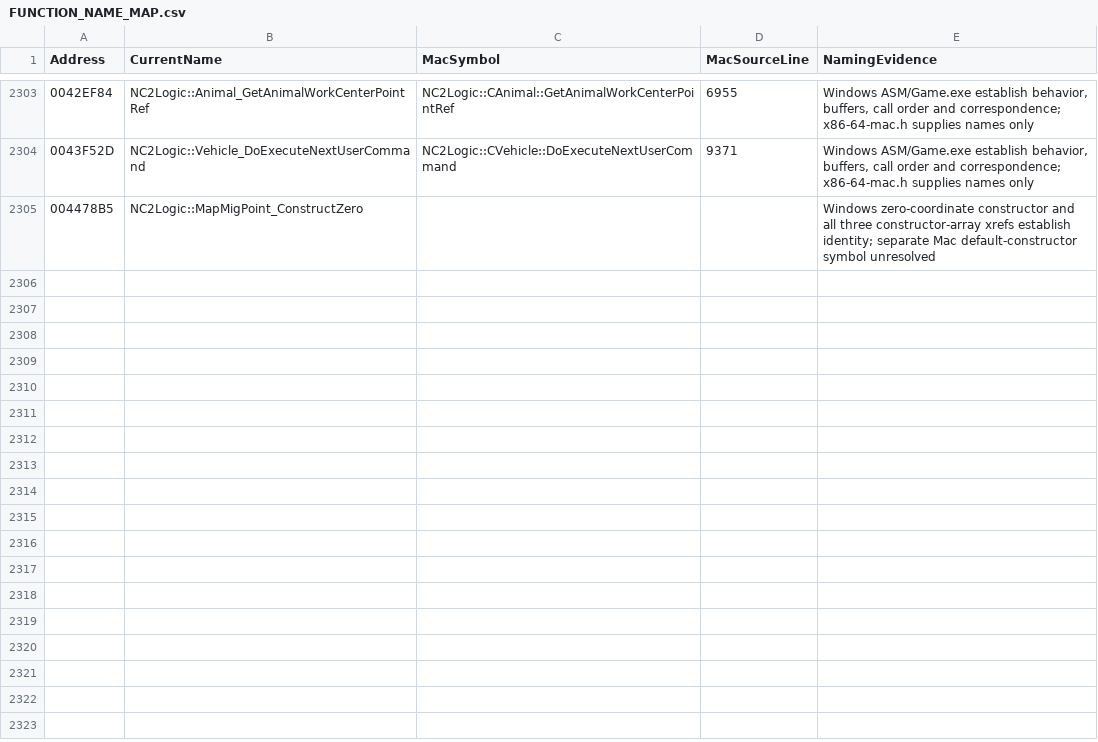
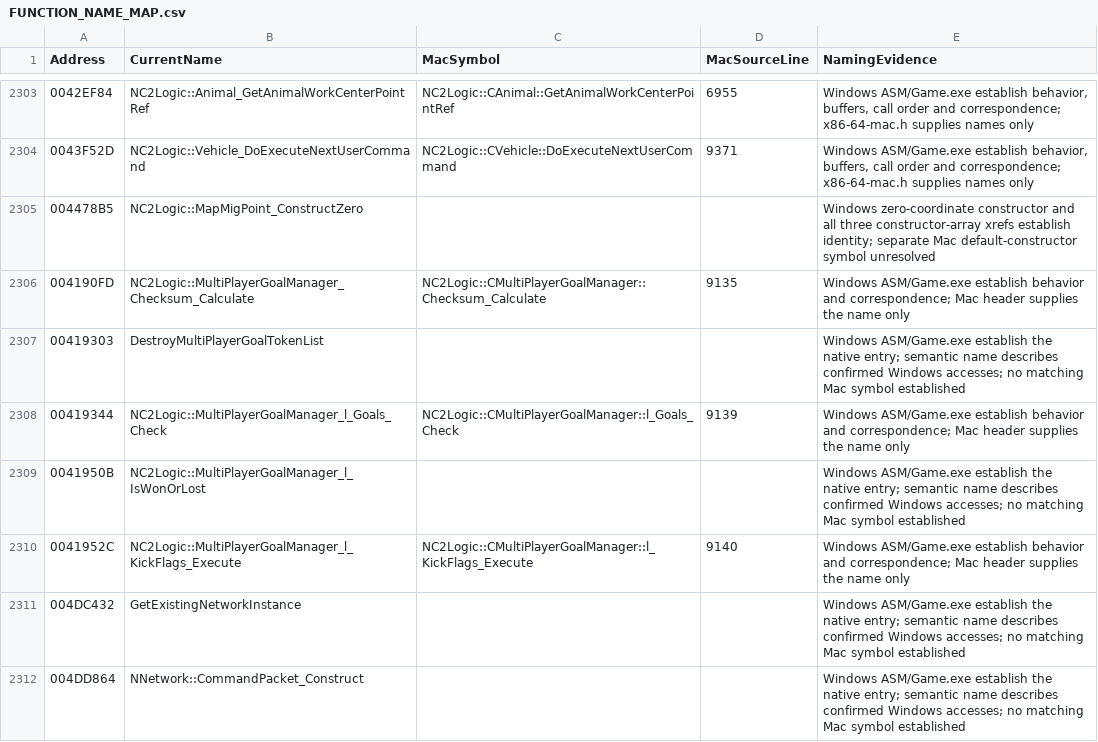
Before and after one commit to HaoJun0823/OpenVikings_cpp, a CSV file: docs/FUNCTION_NAME_MAP.csv, drawn as a sheet; only a part is shown, gaps mark what is left out; the diff covers the shown part only; the diff names each change by its address in the sheet, - before the commit and + after, or states it on an @@ line.

Commit message:
Complete native multiplayer goals, latency and packet lifecycles

```diff
--- a/docs/FUNCTION_NAME_MAP.csv
+++ b/docs/FUNCTION_NAME_MAP.csv
+row 2306: 004190FD | NC2Logic::MultiPlayerGoalManager_Checksum_Calculate | NC2Logic::CMultiPlayerGoalManager::Checksum_Calculate | 9135 | Windows ASM/Game.exe establish behavior and correspondence; Mac header supplies the name only
+row 2307: 00419303 | DestroyMultiPlayerGoalTokenList |  |  | Windows ASM/Game.exe establish the native entry; semantic name describes confirmed Windows accesses; no matching Mac symbol established
+row 2308: 00419344 | NC2Logic::MultiPlayerGoalManager_l_Goals_Check | NC2Logic::CMultiPlayerGoalManager::l_Goals_Check | 9139 | Windows ASM/Game.exe establish behavior and correspondence; Mac header supplies the name only
+row 2309: 0041950B | NC2Logic::MultiPlayerGoalManager_l_IsWonOrLost |  |  | Windows ASM/Game.exe establish the native entry; semantic name describes confirmed Windows accesses; no matching Mac symbol established
+row 2310: 0041952C | NC2Logic::MultiPlayerGoalManager_l_KickFlags_Execute | NC2Logic::CMultiPlayerGoalManager::l_KickFlags_Execute | 9140 | Windows ASM/Game.exe establish behavior and correspondence; Mac header supplies the name only
+row 2311: 004DC432 | GetExistingNetworkInstance |  |  | Windows ASM/Game.exe establish the native entry; semantic name describes confirmed Windows accesses; no matching Mac symbol established
+row 2312: 004DD864 | NNetwork::CommandPacket_Construct |  |  | Windows ASM/Game.exe establish the native entry; semantic name describes confirmed Windows accesses; no matching Mac symbol established
```
Also changed, not shown: 6 added rows elsewhere in this file, docs/TEMPORARY_LINK_STUBS.csv, 17 other files.
